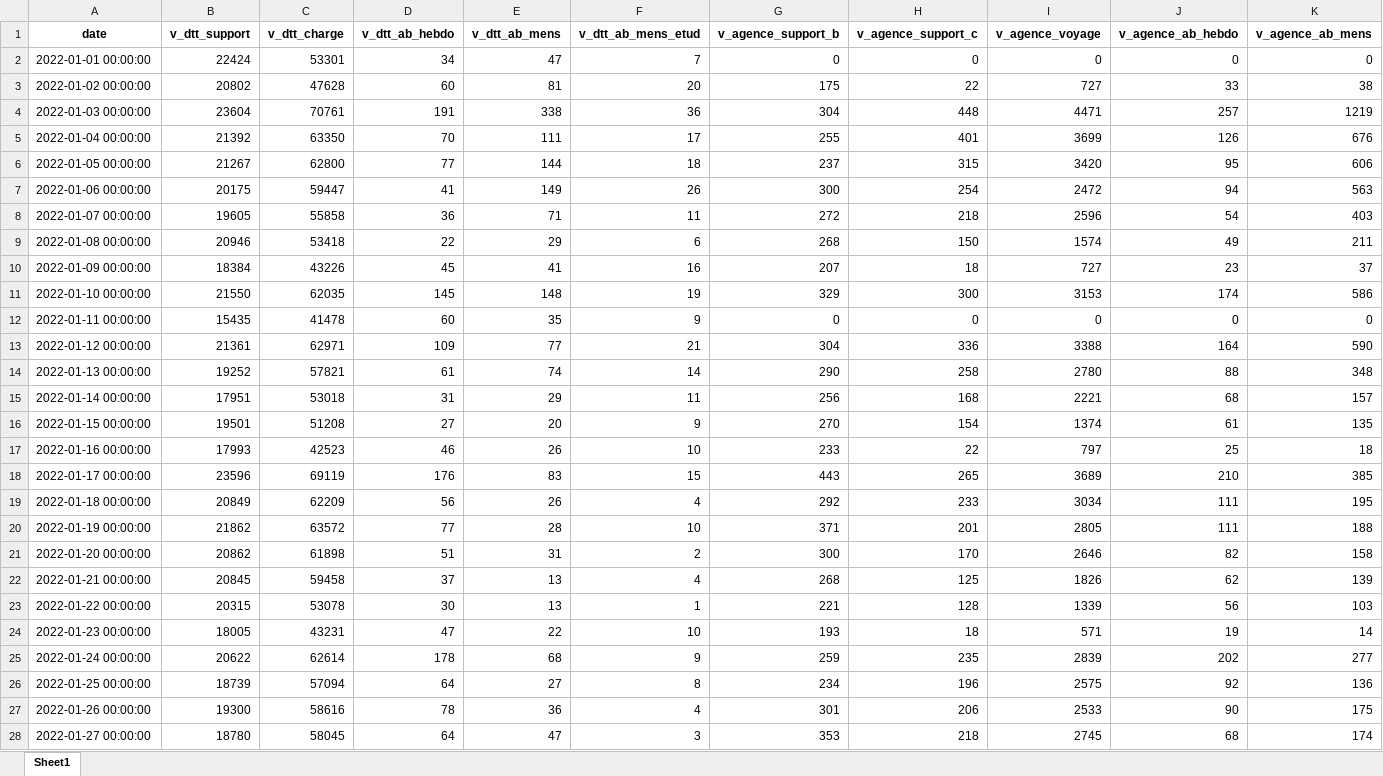
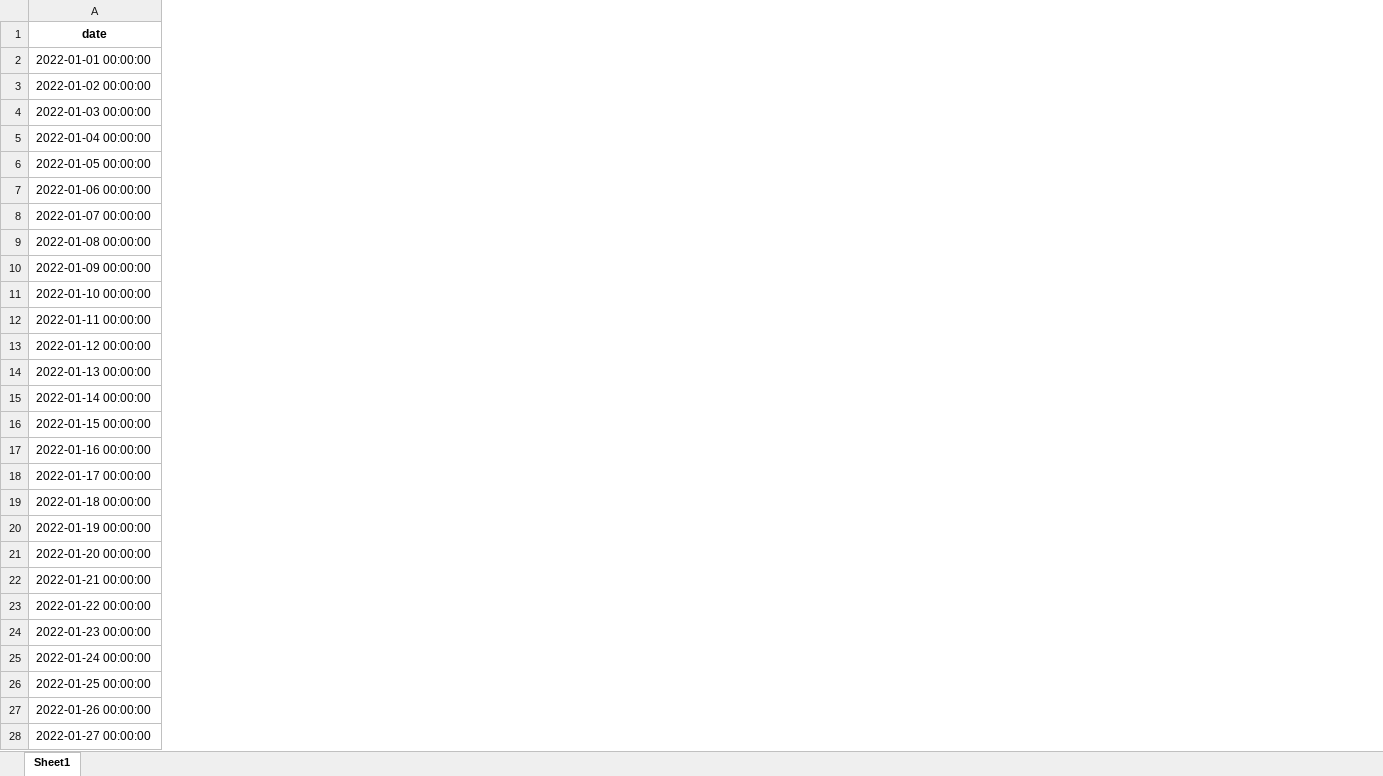
Before and after one commit to SalmaDarh/Projet-CT, an Excel workbook: project/Result_ConsolFiles/Fichier_Resultat_Du_2022-01-01_Au_2022-08-09.xlsx, sheet Sheet1, drawn as a sheet; only a part is shown; values as stored, in another font and other column widths than the file's, no borders; removed rows and columns are numbered as before the commit, all else as after; the diff covers the shown part only; the diff names each change by its address in the sheet, - before the commit and + after, or states it on an @@ line.

```diff
--- a/project/Result_ConsolFiles/Fichier_Resultat_Du_2022-01-01_Au_2022-08-09.xlsx (sheet Sheet1)
+++ b/project/Result_ConsolFiles/Fichier_Resultat_Du_2022-01-01_Au_2022-08-09.xlsx (sheet Sheet1)
-column B (v_dtt_support), rows 2-28: 22424 | 20802 | 23604 | 21392 | 21267 | 20175 | 19605 | 20946 | 18384 | 21550 | 15435 | 21361 | 19252 | 17951 | 19501 | 17993 | 23596 | 20849 | 21862 | 20862 | 20845 | 20315 | 18005 | 20622 | 18739 | 19300 | 18780
-column C (v_dtt_charge), rows 2-28: 53301 | 47628 | 70761 | 63350 | 62800 | 59447 | 55858 | 53418 | 43226 | 62035 | 41478 | 62971 | 57821 | 53018 | 51208 | 42523 | 69119 | 62209 | 63572 | 61898 | 59458 | 53078 | 43231 | 62614 | 57094 | 58616 | 58045
-column D (v_dtt_ab_hebdo), rows 2-28: 34 | 60 | 191 | 70 | 77 | 41 | 36 | 22 | 45 | 145 | 60 | 109 | 61 | 31 | 27 | 46 | 176 | 56 | 77 | 51 | 37 | 30 | 47 | 178 | 64 | 78 | 64
-column E (v_dtt_ab_mens), rows 2-28: 47 | 81 | 338 | 111 | 144 | 149 | 71 | 29 | 41 | 148 | 35 | 77 | 74 | 29 | 20 | 26 | 83 | 26 | 28 | 31 | 13 | 13 | 22 | 68 | 27 | 36 | 47
-column F (v_dtt_ab_mens_etud), rows 2-28: 7 | 20 | 36 | 17 | 18 | 26 | 11 | 6 | 16 | 19 | 9 | 21 | 14 | 11 | 9 | 10 | 15 | 4 | 10 | 2 | 4 | 1 | 10 | 9 | 8 | 4 | 3
-column G (v_agence_support_b), rows 2-28: 0 | 175 | 304 | 255 | 237 | 300 | 272 | 268 | 207 | 329 | 0 | 304 | 290 | 256 | 270 | 233 | 443 | 292 | 371 | 300 | 268 | 221 | 193 | 259 | 234 | 301 | 353
-column H (v_agence_support_c), rows 2-28: 0 | 22 | 448 | 401 | 315 | 254 | 218 | 150 | 18 | 300 | 0 | 336 | 258 | 168 | 154 | 22 | 265 | 233 | 201 | 170 | 125 | 128 | 18 | 235 | 196 | 206 | 218
-column I (v_agence_voyage), rows 2-28: 0 | 727 | 4471 | 3699 | 3420 | 2472 | 2596 | 1574 | 727 | 3153 | 0 | 3388 | 2780 | 2221 | 1374 | 797 | 3689 | 3034 | 2805 | 2646 | 1826 | 1339 | 571 | 2839 | 2575 | 2533 | 2745
-column J (v_agence_ab_hebdo), rows 2-28: 0 | 33 | 257 | 126 | 95 | 94 | 54 | 49 | 23 | 174 | 0 | 164 | 88 | 68 | 61 | 25 | 210 | 111 | 111 | 82 | 62 | 56 | 19 | 202 | 92 | 90 | 68
-column K (v_agence_ab_mens), rows 2-28: 0 | 38 | 1219 | 676 | 606 | 563 | 403 | 211 | 37 | 586 | 0 | 590 | 348 | 157 | 135 | 18 | 385 | 195 | 188 | 158 | 139 | 103 | 14 | 277 | 136 | 175 | 174
```
Also changed, not shown: 3 added columns, 10 removed columns and cell formats elsewhere in this sheet, project/GeneratedConsolFiles/Fichier_De_Consolidation_Générée_Du_2022-01-01_Au_2022-08-09.xlsx, 4 other files.
